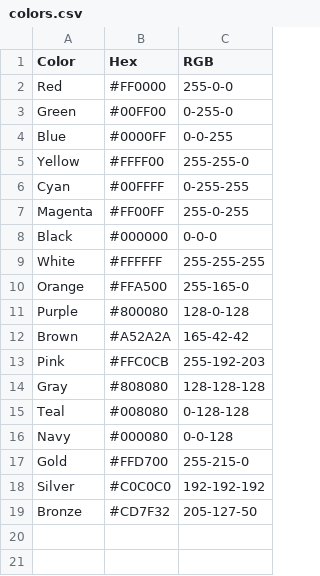
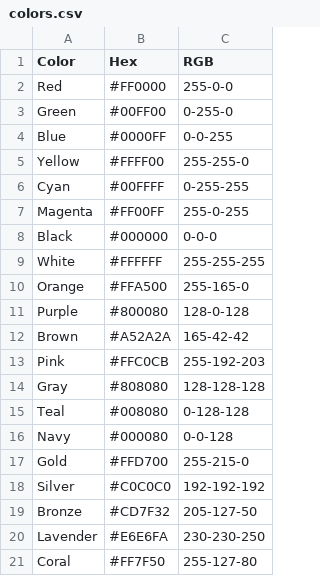
Before and after one commit to Najiib-mahamuud/lesson-2-practice, a CSV file: colors.csv, drawn as a sheet; the diff names each change by its address in the sheet, - before the commit and + after, or states it on an @@ line.

Commit message:
68 - Added more color entries

```diff
--- a/colors.csv
+++ b/colors.csv
+row 20: Lavender | #E6E6FA | 230-230-250
+row 21: Coral | #FF7F50 | 255-127-80
```
